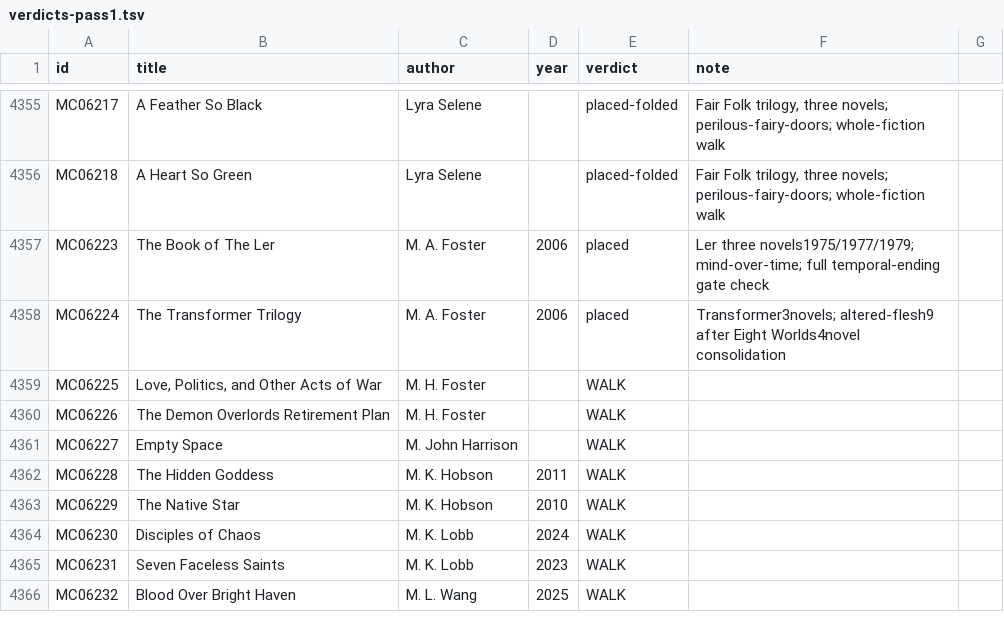
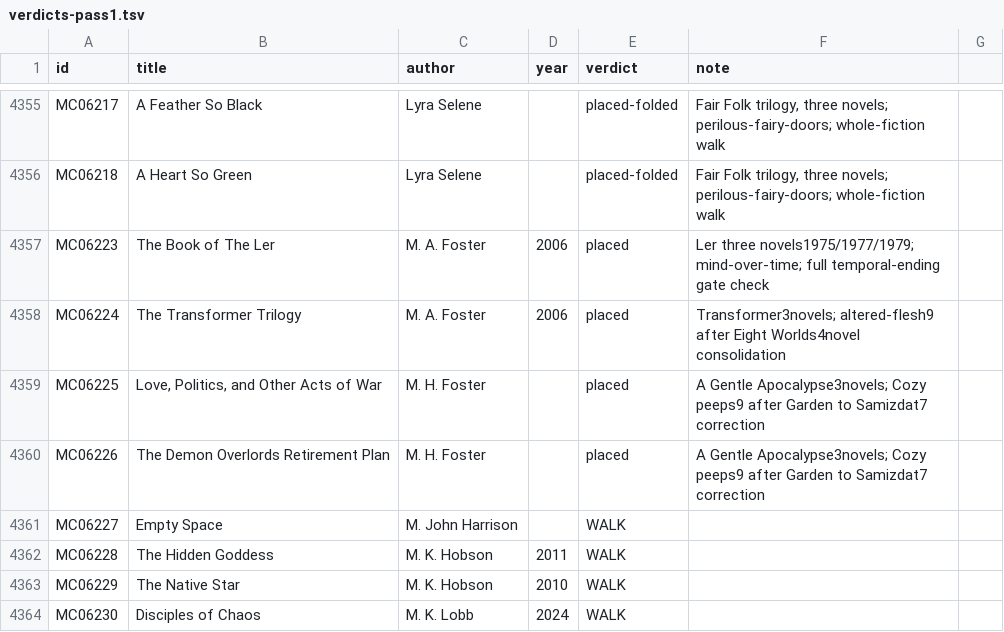
Before and after one commit to GuSoder/sff-taxonomy-browser, a TSV file: taxonomy-shadow/2026-10-ten-k-walk-v5/sweep/verdicts-pass1.tsv, drawn as a sheet; only a part is shown, gaps mark what is left out; the shorter side is filled out with more unchanged rows.

Commit message:
Place Gentle Apocalypse and correct Garden cultural-erasure route

```diff
--- a/taxonomy-shadow/2026-10-ten-k-walk-v5/sweep/verdicts-pass1.tsv
+++ b/taxonomy-shadow/2026-10-ten-k-walk-v5/sweep/verdicts-pass1.tsv
@@ -4358,4 +4358,4 @@ MC06223	The Book of The Ler	M. A. Foster	2006	placed	Ler three novels1975/1977/1
 MC06224	The Transformer Trilogy	M. A. Foster	2006	placed	Transformer3novels; altered-flesh9 after Eight Worlds4novel consolidation
-MC06225	Love, Politics, and Other Acts of War	M. H. Foster		WALK	
-MC06226	The Demon Overlords Retirement Plan	M. H. Foster		WALK	
+MC06225	Love, Politics, and Other Acts of War	M. H. Foster		placed	A Gentle Apocalypse3novels; Cozy peeps9 after Garden to Samizdat7 correction
+MC06226	The Demon Overlords Retirement Plan	M. H. Foster		placed	A Gentle Apocalypse3novels; Cozy peeps9 after Garden to Samizdat7 correction
 MC06227	Empty Space	M. John Harrison		WALK	
```
Also changed, not shown: 13 other files.
